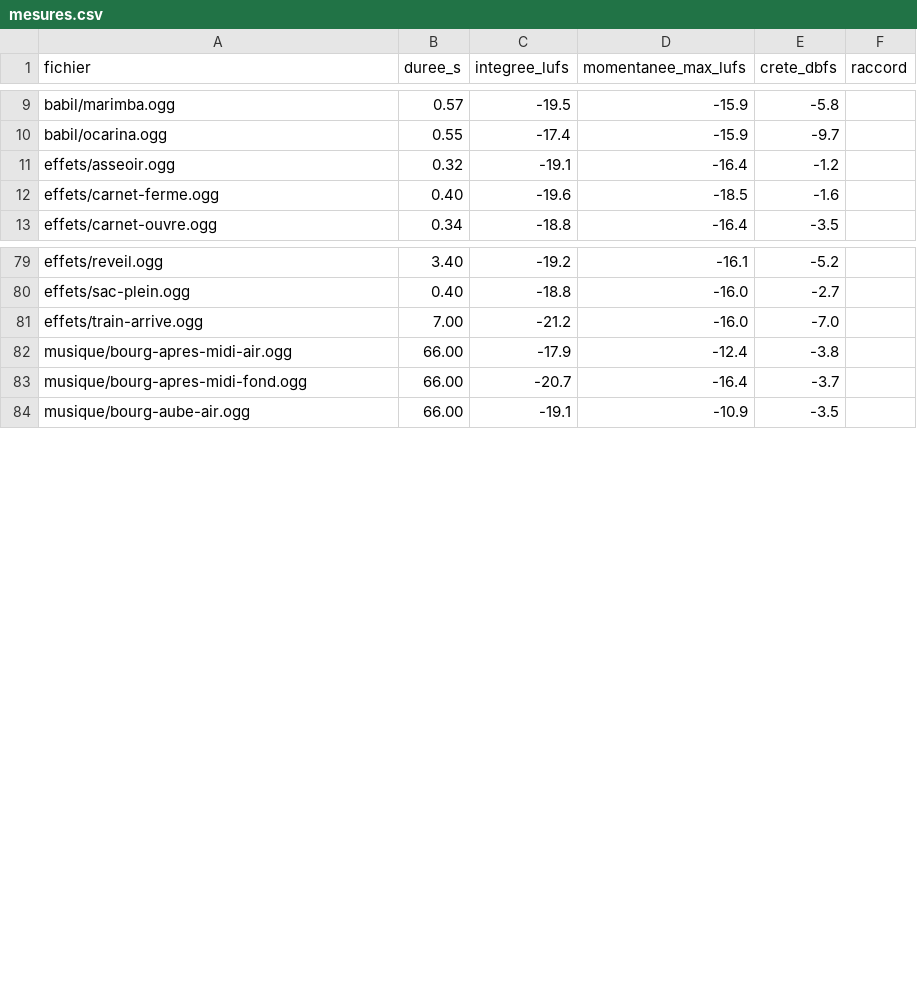
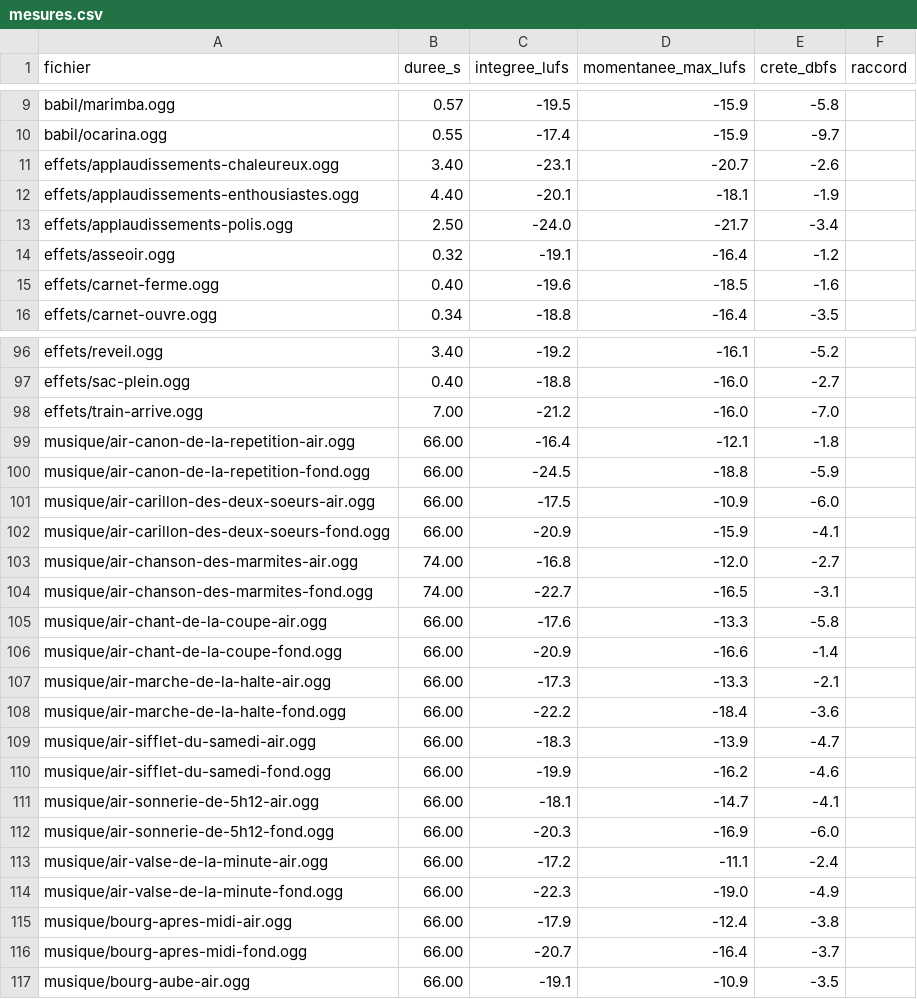
Before and after one commit to Haeev/duo, a CSV file: games/la-petite-ligne-2/assets-src/son/mesures.csv, drawn as a sheet; only a part is shown, gaps mark what is left out; the diff covers the shown part only.

```diff
--- a/games/la-petite-ligne-2/assets-src/son/mesures.csv
+++ b/games/la-petite-ligne-2/assets-src/son/mesures.csv
@@ -10,2 +10,5 @@ babil/marimba.ogg;0.57;-19.5;-15.9;-5.8;
 babil/ocarina.ogg;0.55;-17.4;-15.9;-9.7;
+effets/applaudissements-chaleureux.ogg;3.40;-23.1;-20.7;-2.6;
+effets/applaudissements-enthousiastes.ogg;4.40;-20.1;-18.1;-1.9;
+effets/applaudissements-polis.ogg;2.50;-24.0;-21.7;-3.4;
 effets/asseoir.ogg;0.32;-19.1;-16.4;-1.2;
@@ -81,2 +98,18 @@ effets/sac-plein.ogg;0.40;-18.8;-16.0;-2.7;
 effets/train-arrive.ogg;7.00;-21.2;-16.0;-7.0;
+musique/air-canon-de-la-repetition-air.ogg;66.00;-16.4;-12.1;-1.8;
+musique/air-canon-de-la-repetition-fond.ogg;66.00;-24.5;-18.8;-5.9;
+musique/air-carillon-des-deux-soeurs-air.ogg;66.00;-17.5;-10.9;-6.0;
+musique/air-carillon-des-deux-soeurs-fond.ogg;66.00;-20.9;-15.9;-4.1;
+musique/air-chanson-des-marmites-air.ogg;74.00;-16.8;-12.0;-2.7;
+musique/air-chanson-des-marmites-fond.ogg;74.00;-22.7;-16.5;-3.1;
+musique/air-chant-de-la-coupe-air.ogg;66.00;-17.6;-13.3;-5.8;
+musique/air-chant-de-la-coupe-fond.ogg;66.00;-20.9;-16.6;-1.4;
+musique/air-marche-de-la-halte-air.ogg;66.00;-17.3;-13.3;-2.1;
+musique/air-marche-de-la-halte-fond.ogg;66.00;-22.2;-18.4;-3.6;
+musique/air-sifflet-du-samedi-air.ogg;66.00;-18.3;-13.9;-4.7;
+musique/air-sifflet-du-samedi-fond.ogg;66.00;-19.9;-16.2;-4.6;
+musique/air-sonnerie-de-5h12-air.ogg;66.00;-18.1;-14.7;-4.1;
+musique/air-sonnerie-de-5h12-fond.ogg;66.00;-20.3;-16.9;-6.0;
+musique/air-valse-de-la-minute-air.ogg;66.00;-17.2;-11.1;-2.4;
+musique/air-valse-de-la-minute-fond.ogg;66.00;-22.3;-19.0;-4.9;
 musique/bourg-apres-midi-air.ogg;66.00;-17.9;-12.4;-3.8;
```
Also changed, not shown: 14 added rows elsewhere in this file, 48 other files.
